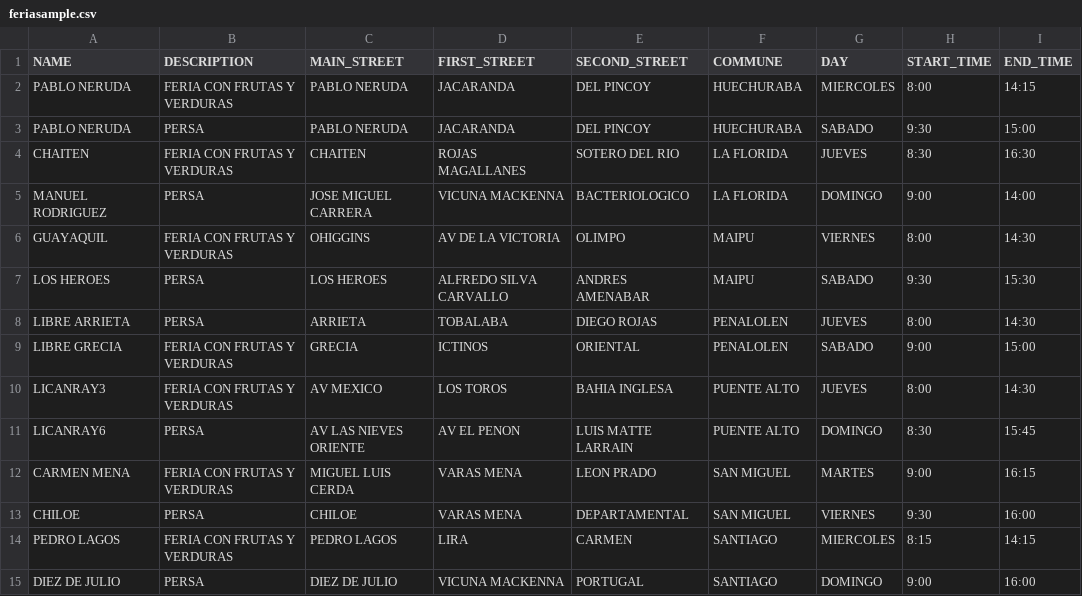
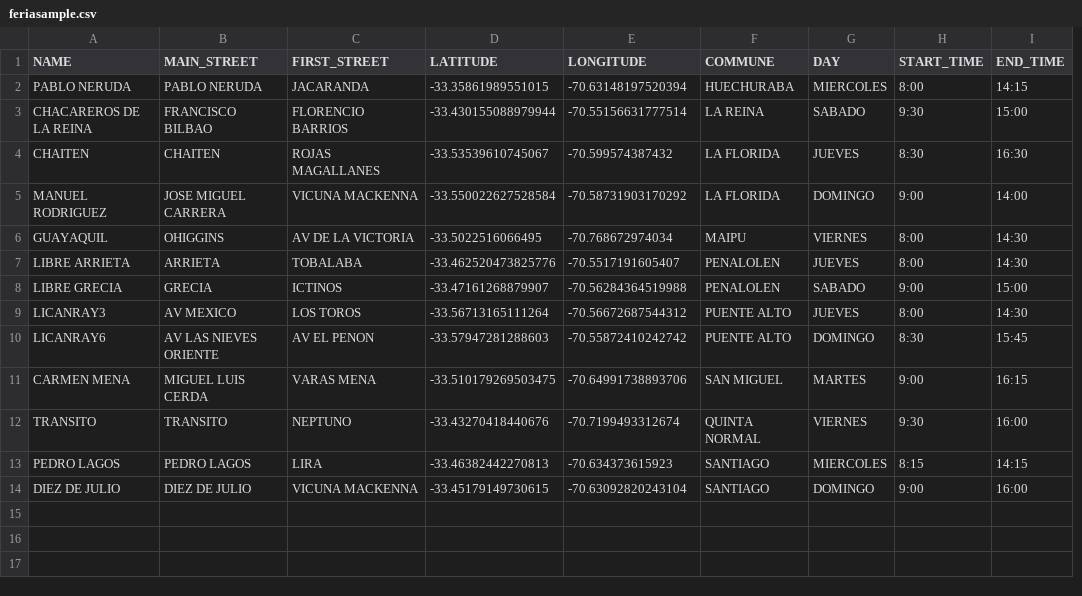
Before and after one commit to maria-a02/DL_Project, a CSV file: lib/seeds/feriasample.csv, drawn as a sheet; removed rows and columns are numbered as before the commit, all else as after; the diff names each change by its address in the sheet, - before the commit and + after, or states it on an @@ line.

```diff
--- a/lib/seeds/feriasample.csv
+++ b/lib/seeds/feriasample.csv
-column B (DESCRIPTION), row 2: FERIA CON FRUTAS Y VERDURAS; rows 4-6: FERIA CON FRUTAS Y VERDURAS | PERSA | FERIA CON FRUTAS Y VERDURAS; rows 8-12: PERSA | FERIA CON FRUTAS Y VERDURAS | FERIA CON FRUTAS Y VERDURAS | PERSA | FERIA CON FRUTAS Y VERDURAS; rows 14-15: FERIA CON FRUTAS Y VERDURAS | PERSA
+column D (LATITUDE), row 2: -33.35861989551015; rows 4-11: -33.53539610745067 | -33.550022627528584 | -33.5022516066495 | -33.462520473825776 | -33.47161268879907 | -33.56713165111264 | -33.57947281288603 | -33.510179269503475; rows 13-14: -33.46382442270813 | -33.45179149730615
-E1: SECOND_STREET
+E1: LONGITUDE
-E2 (LONGITUDE): DEL PINCOY
+E2 (LONGITUDE): -70.63148197520394
-row 3: PABLO NERUDA | PERSA | PABLO NERUDA | JACARANDA | DEL PINCOY | HUECHURABA | SABADO | 9:30 | 15:00
+row 3: CHACAREROS DE LA REINA | FRANCISCO BILBAO | FLORENCIO BARRIOS | -33.430155088979944 | -70.55156631777514 | LA REINA | SABADO | 9:30 | 15:00
-E4 (LONGITUDE): SOTERO DEL RIO
+E4 (LONGITUDE): -70.599574387432
-E5 (LONGITUDE): BACTERIOLOGICO
+E5 (LONGITUDE): -70.58731903170292
-E6 (LONGITUDE): OLIMPO
+E6 (LONGITUDE): -70.768672974034
-row 7: LOS HEROES | PERSA | LOS HEROES | ALFREDO SILVA CARVALLO | ANDRES AMENABAR | MAIPU | SABADO | 9:30 | 15:30
-E7 (LONGITUDE): DIEGO ROJAS
+E7 (LONGITUDE): -70.5517191605407
-E8 (LONGITUDE): ORIENTAL
+E8 (LONGITUDE): -70.56284364519988
-E9 (LONGITUDE): BAHIA INGLESA
+E9 (LONGITUDE): -70.56672687544312
-E10 (LONGITUDE): LUIS MATTE LARRAIN
+E10 (LONGITUDE): -70.55872410242742
-E11 (LONGITUDE): LEON PRADO
+E11 (LONGITUDE): -70.64991738893706
-row 13: CHILOE | PERSA | CHILOE | VARAS MENA | DEPARTAMENTAL | SAN MIGUEL | VIERNES | 9:30 | 16:00
+row 12: TRANSITO | TRANSITO | NEPTUNO | -33.43270418440676 | -70.7199493312674 | QUINTA NORMAL | VIERNES | 9:30 | 16:00
-E13 (LONGITUDE): CARMEN
+E13 (LONGITUDE): -70.634373615923
-E14 (LONGITUDE): PORTUGAL
+E14 (LONGITUDE): -70.63092820243104
```
Also changed, not shown: 9 other files.
